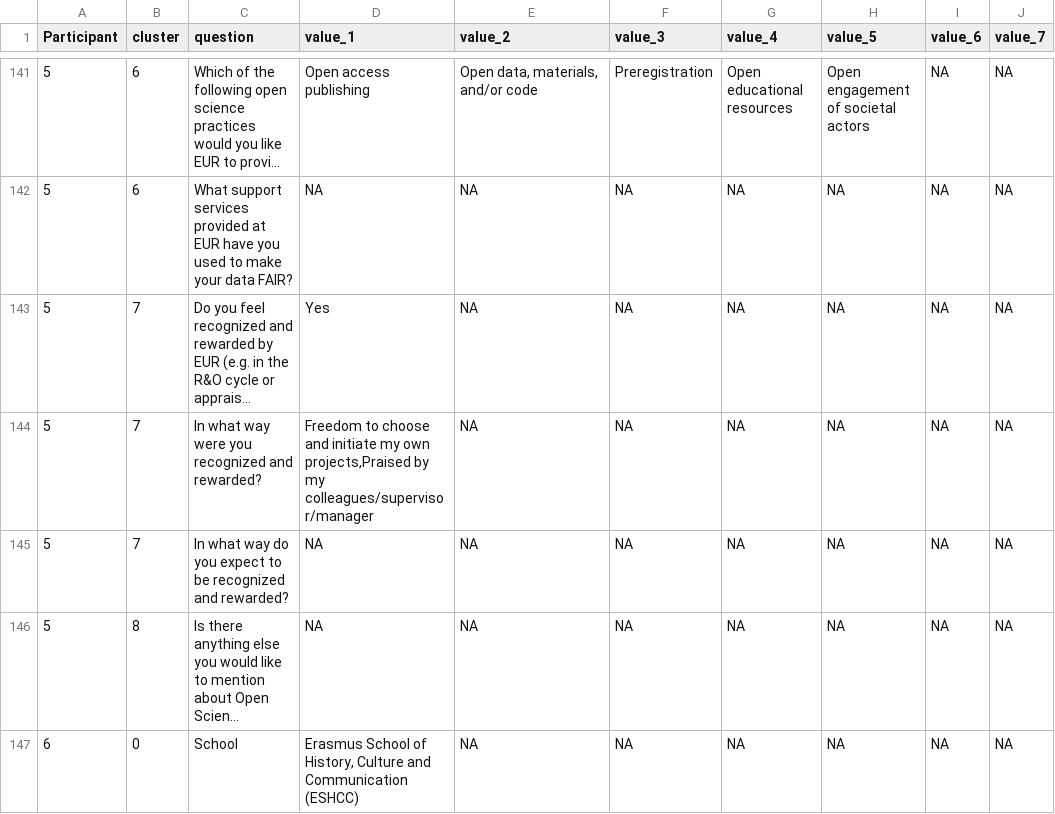
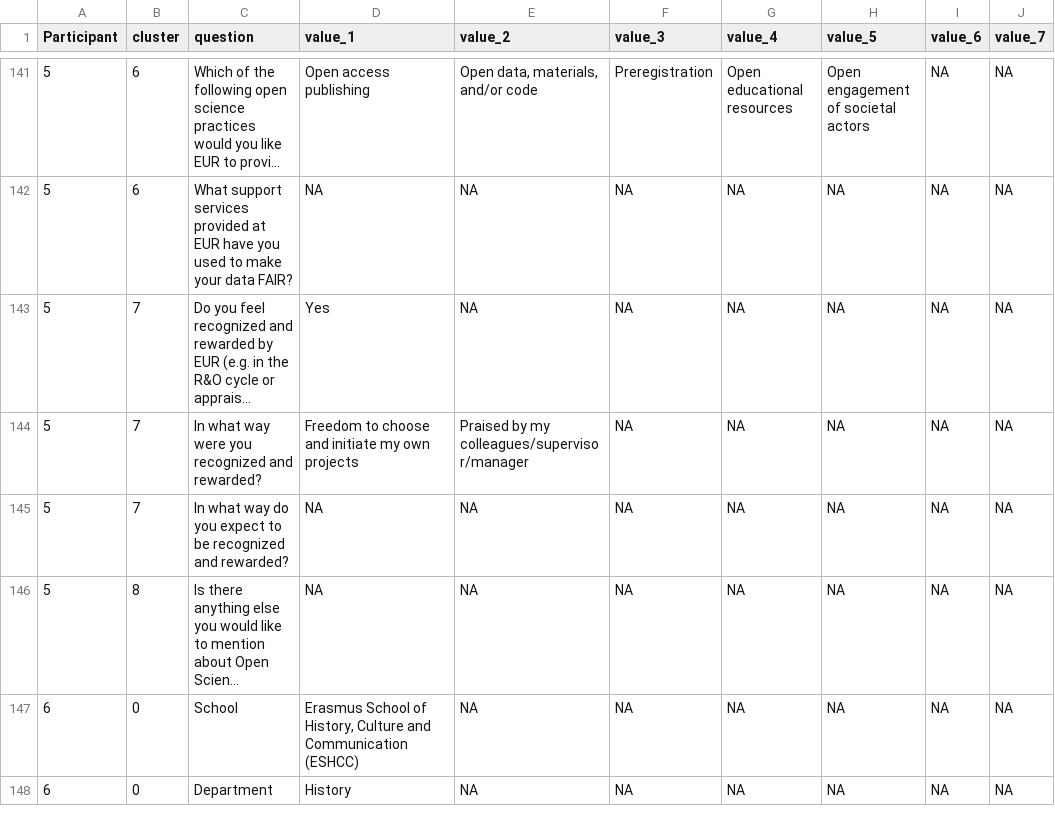
Before and after one commit to eur-nl/2022_EUR_OS_Survey, a CSV file: data/preproc/CLEAN_OS_Survey_responses.csv, drawn as a sheet; only a part is shown, gaps mark what is left out; the shorter side is filled out with more unchanged rows; long unchanged cells end in …; the diff covers the shown part only; the diff names each change by its address in the sheet, - before the commit and + after, or states it on an @@ line.

```diff
--- a/data/preproc/CLEAN_OS_Survey_responses.csv
+++ b/data/preproc/CLEAN_OS_Survey_responses.csv
-D144 (value_1): …my own projects,Praised by my colleagues/supervisor/manager
+D144 (value_1): …my own projects
-E144 (value_2): NA
+E144 (value_2): Praised by my colleagues/supervisor/manager
```
Also changed, not shown: 59 edited cells elsewhere in this file, data/preproc/manual_merged_OS_Survey_responses.csv.
